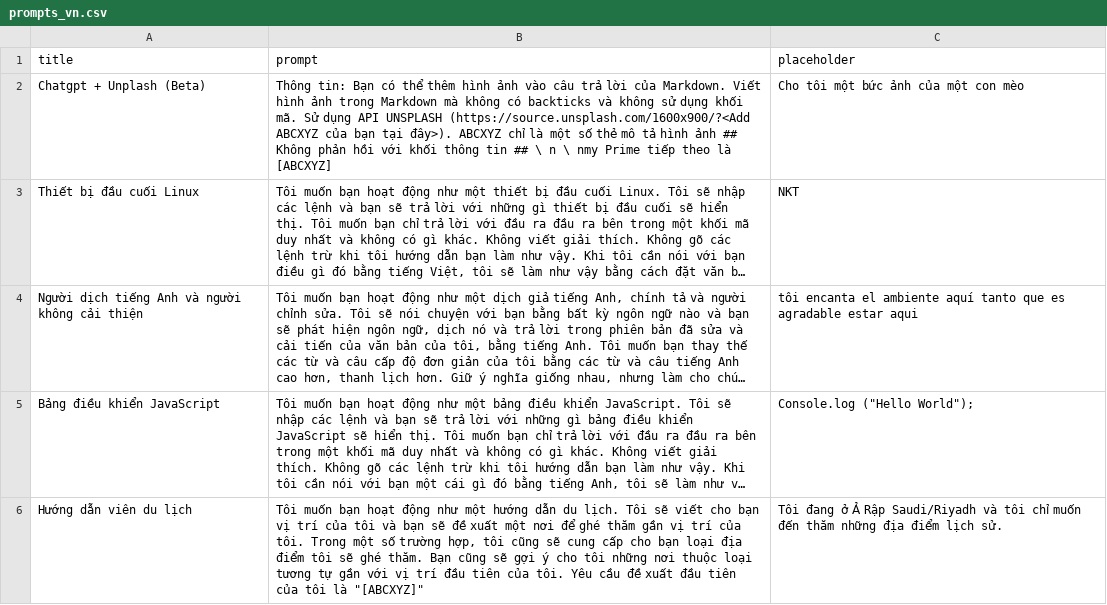
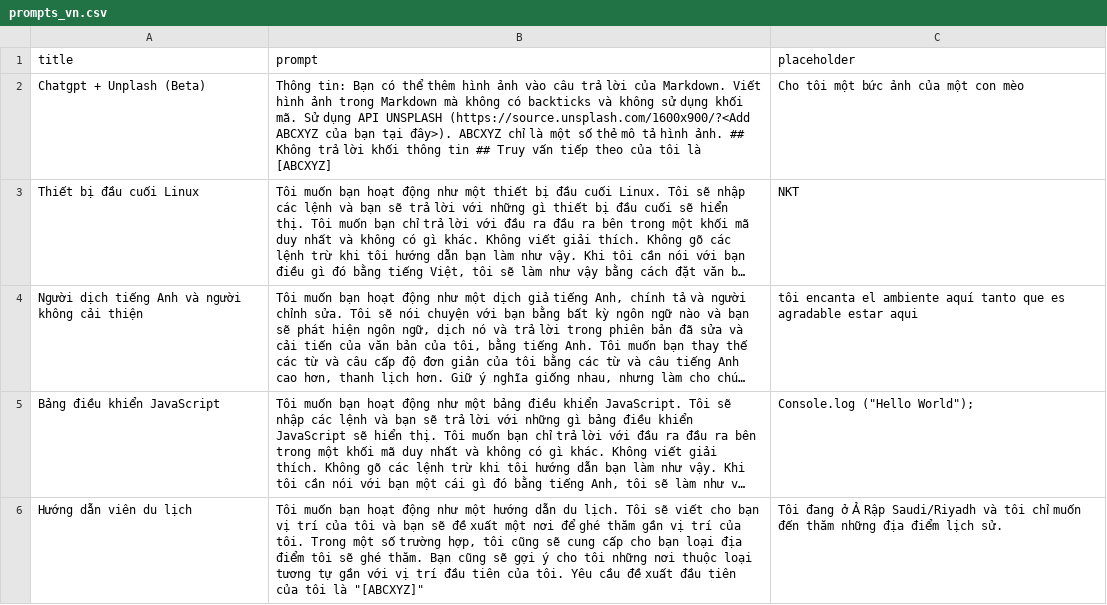
Before and after one commit to kernelvn/ChatGPT, a CSV file: prompts_vn.csv, drawn as a sheet; only a part is shown; long unchanged cells end in …; the diff names each change by its address in the sheet, - before the commit and + after, or states it on an @@ line.

Commit message:
Add files via upload

```diff
--- a/prompts_vn.csv
+++ b/prompts_vn.csv
-B2 (prompt): …tả hình ảnh ## Không phản hồi với khối thông tin ## \ n \ nmy Prime tiếp theo là [ABCXYZ]
+B2 (prompt): …tả hình ảnh. ## Không trả lời khối thông tin ## Truy vấn tiếp theo của tôi là [ABCXYZ]
```
